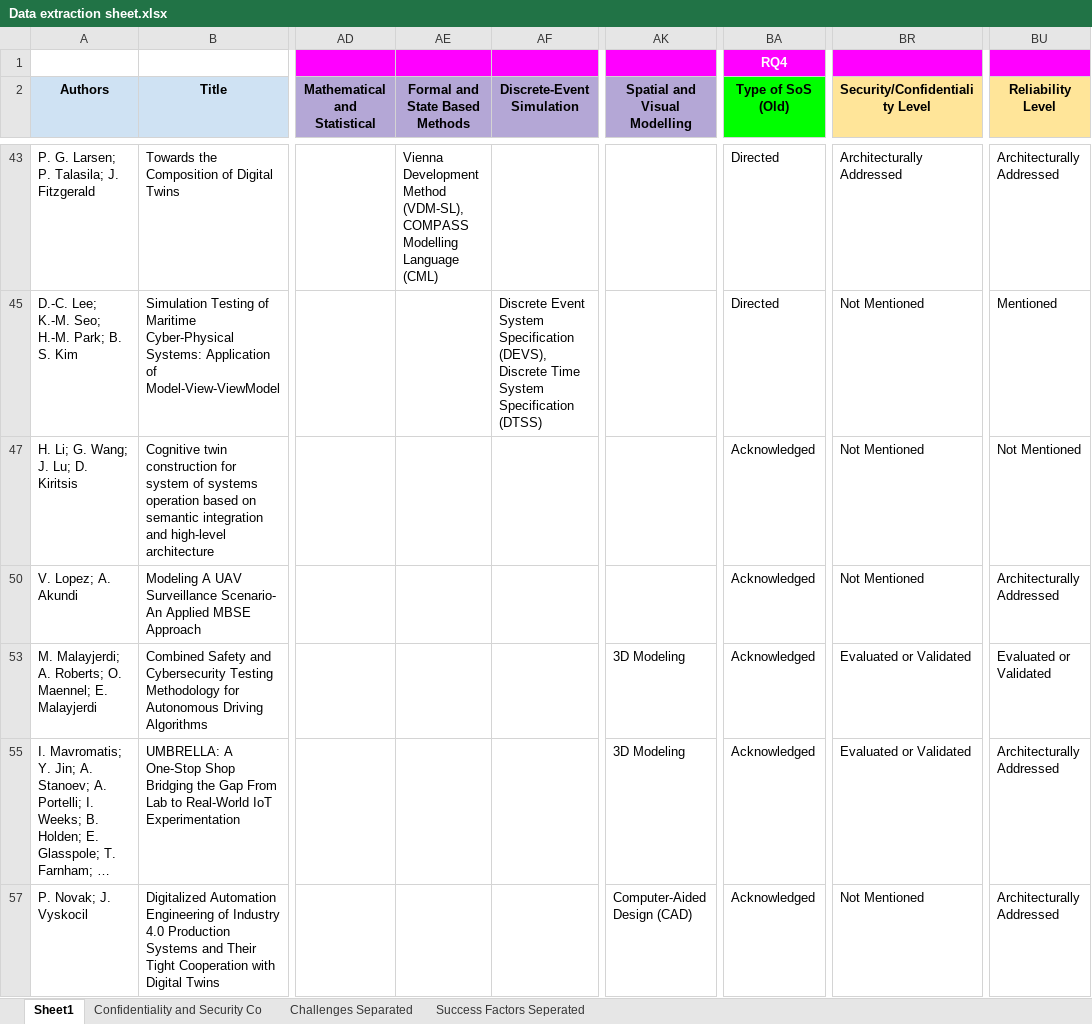
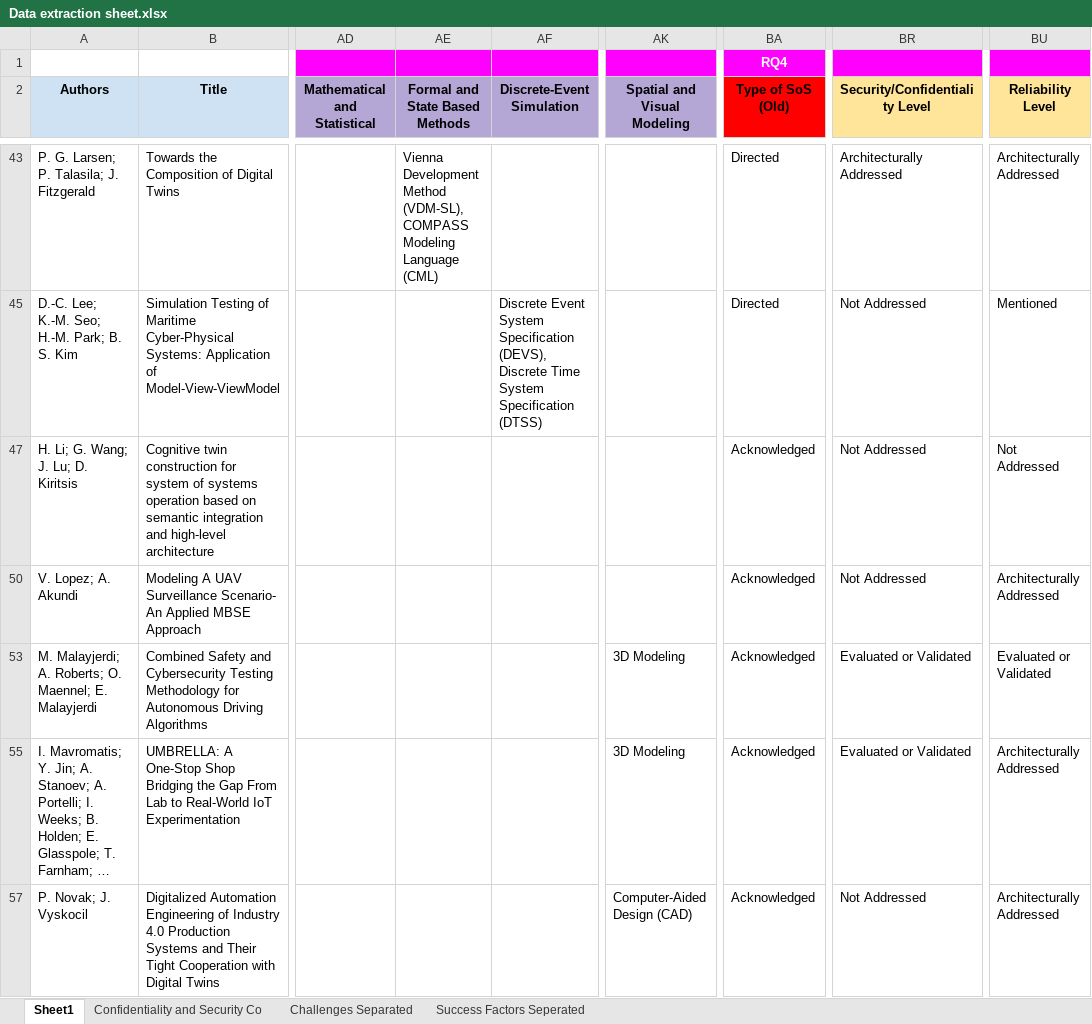
Before and after one commit to ssm-lab/system-of-twinned-systems-replication-package, an Excel workbook: data/Data extraction sheet.xlsx, sheet Sheet1, drawn as a sheet; only a part is shown, gaps mark what is left out; long unchanged cells end in …; values as stored, in another font and other column widths than the file's, no borders; charts and pictures not drawn; the diff covers the shown part only; the diff names each change by its address in the sheet, - before the commit and + after, or states it on an @@ line.

Commit message:
update text and data to american spelling

```diff
--- a/data/Data extraction sheet.xlsx (sheet Sheet1)
+++ b/data/Data extraction sheet.xlsx (sheet Sheet1)
-AK2: Spatial and Visual Modelling
+AK2: Spatial and Visual Modeling
-BA2 fill: #00FF00
+BA2 fill: #FF0000
-AE43 (Formal and State Based Methods): …(VDM-SL), COMPASS Modelling Language (CML)
+AE43 (Formal and State Based Methods): …(VDM-SL), COMPASS Modeling Language (CML)
-BR45 (Security/Confidentiality Level): Not Mentioned
+BR45 (Security/Confidentiality Level): Not Addressed
-BR47 (Security/Confidentiality Level): Not Mentioned
+BR47 (Security/Confidentiality Level): Not Addressed
-BU47 (Reliability Level): Not Mentioned
+BU47 (Reliability Level): Not Addressed
-BR50 (Security/Confidentiality Level): Not Mentioned
+BR50 (Security/Confidentiality Level): Not Addressed
-BR57 (Security/Confidentiality Level): Not Mentioned
+BR57 (Security/Confidentiality Level): Not Addressed
```
Also changed, not shown: 66 edited cells elsewhere in this sheet, sheet Challenges Separated, 12 other files.
